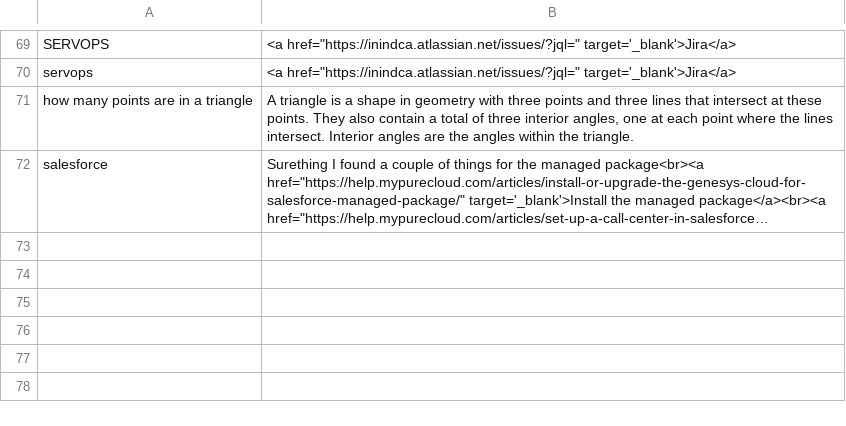
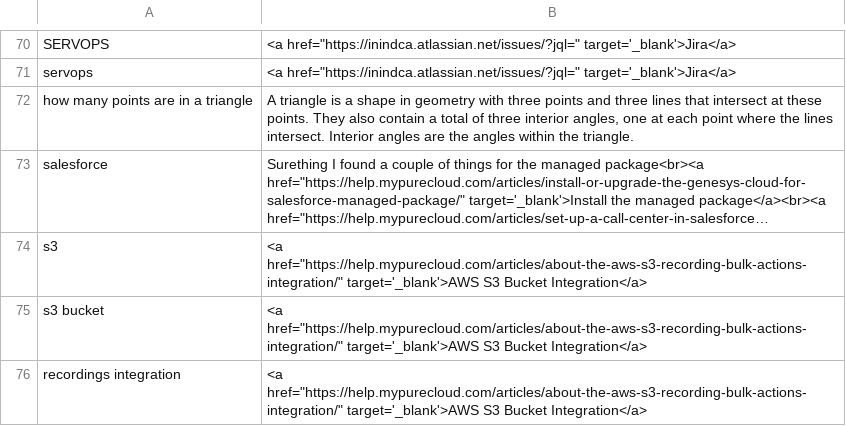
Before and after one commit to campotatos/mybot, a CSV file: data/chatbot.csv, drawn as a sheet; only a part is shown, gaps mark what is left out; long unchanged cells end in …; the diff covers the shown part only; the diff names each change by its address in the sheet, - before the commit and + after, or states it on an @@ line.

```diff
--- a/data/chatbot.csv
+++ b/data/chatbot.csv
+row 74: s3 | <a href="https://help.mypurecloud.com/articles/about-the-aws-s3-recording-bulk-actions-integration/" target='_blank'>AWS S3 Bucket Integration</a>
+row 75: s3 bucket | <a href="https://help.mypurecloud.com/articles/about-the-aws-s3-recording-bulk-actions-integration/" target='_blank'>AWS S3 Bucket Integration</a>
+row 76: recordings integration | <a href="https://help.mypurecloud.com/articles/about-the-aws-s3-recording-bulk-actions-integration/" target='_blank'>AWS S3 Bucket Integration</a>
```
Also changed, not shown: 10 added rows and 3 edited cells elsewhere in this file, 1 other file.
